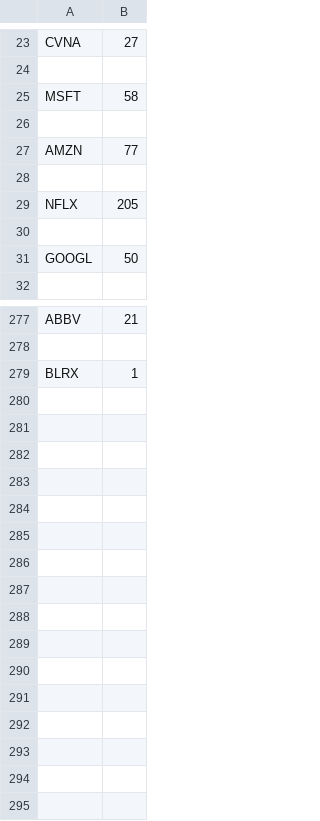
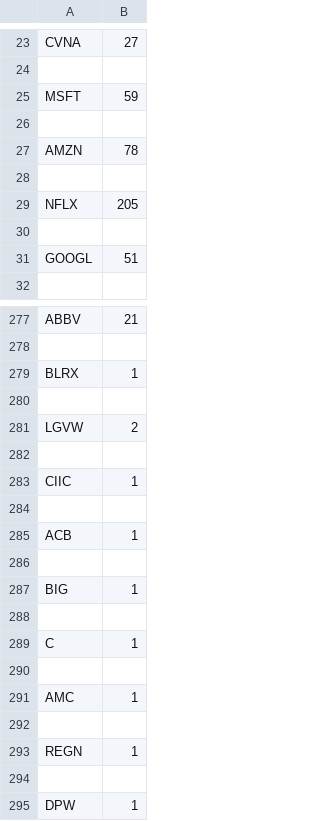
Before and after one commit to xConde/Condo, a CSV file: doc/stocks_mentioned.csv, drawn as a sheet; only a part is shown, gaps mark what is left out; the diff covers the shown part only.

```diff
--- a/doc/stocks_mentioned.csv
+++ b/doc/stocks_mentioned.csv
@@ -24,5 +24,5 @@ CVNA,27
 
-MSFT,58
+MSFT,59
 
-AMZN,77
+AMZN,78
 
@@ -30,3 +30,3 @@ NFLX,205
 
-GOOGL,50
+GOOGL,51
 
@@ -279 +279,17 @@ ABBV,21
 BLRX,1
+
+LGVW,2
+
+CIIC,1
+
+ACB,1
+
+BIG,1
+
+C,1
+
+AMC,1
+
+REGN,1
+
+DPW,1
```
Also changed, not shown: 14 edited cells elsewhere in this file, 2 other files.
